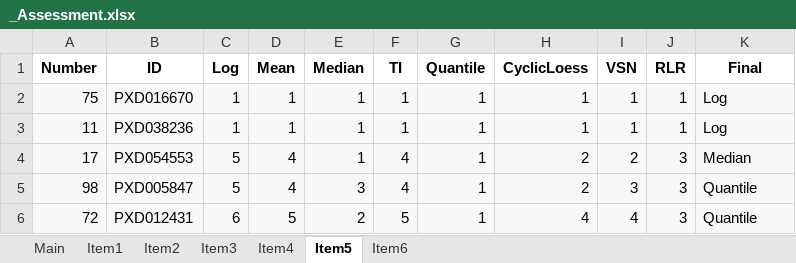
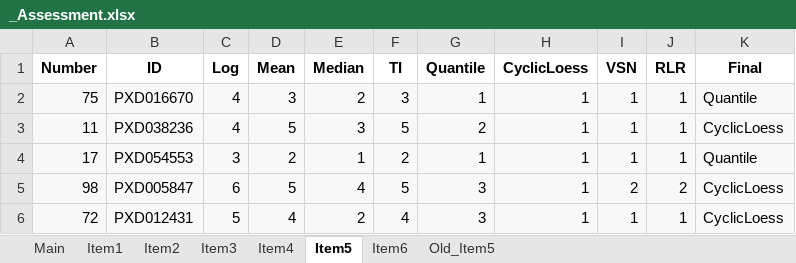
Before and after one commit to juliagcurras/normScore-development, an Excel workbook: goldStandard/_Assessment.xlsx, sheet Item5, drawn as a sheet; only a part is shown; values as stored, in another font and other column widths than the file's, no borders; the diff covers the shown part only; the diff names each change by its address in the sheet, - before the commit and + after, or states it on an @@ line.

```diff
--- a/goldStandard/_Assessment.xlsx (sheet Item5)
+++ b/goldStandard/_Assessment.xlsx (sheet Item5)
+sheet tab: Old_Item5
-C2:C3 (Log): 1
+C2:C3 (Log): 4
-D2 (Mean): 1
+D2 (Mean): 3
-E2 (Median): 1
+E2 (Median): 2
-F2 (TI): 1
+F2 (TI): 3
-K2 (Final): Log
+K2 (Final): Quantile
-D3 (Mean): 1
+D3 (Mean): 5
-E3 (Median): 1
+E3 (Median): 3
-F3 (TI): 1
+F3 (TI): 5
-G3 (Quantile): 1
+G3 (Quantile): 2
-K3 (Final): Log
+K3 (Final): CyclicLoess
-C4 (Log): 5
+C4 (Log): 3
-D4 (Mean): 4
+D4 (Mean): 2
-F4 (TI): 4
+F4 (TI): 2
-H4:H5 (CyclicLoess): 2
+H4:H5 (CyclicLoess): 1
-I4 (VSN): 2
+I4 (VSN): 1
-J4 (RLR): 3
+J4 (RLR): 1
-K4 (Final): Median
+K4 (Final): Quantile
-C5 (Log): 5
+C5 (Log): 6
-D5 (Mean): 4
+D5 (Mean): 5
-E5 (Median): 3
+E5 (Median): 4
-F5 (TI): 4
+F5 (TI): 5
-G5:G6 (Quantile): 1
+G5:G6 (Quantile): 3
-I5 (VSN): 3
+I5 (VSN): 2
-J5 (RLR): 3
+J5 (RLR): 2
-K5:K6 (Final): Quantile
+K5:K6 (Final): CyclicLoess
-C6 (Log): 6
+C6 (Log): 5
-D6 (Mean): 5
+D6 (Mean): 4
-F6 (TI): 5
+F6 (TI): 4
-H6 (CyclicLoess): 4
+H6 (CyclicLoess): 1
-I6 (VSN): 4
+I6 (VSN): 1
-J6 (RLR): 3
+J6 (RLR): 1
```
Also changed, not shown: 497 edited cells and cell formats elsewhere in this sheet, sheet Main, sheet Item2, sheet Item1, 1 other file.
